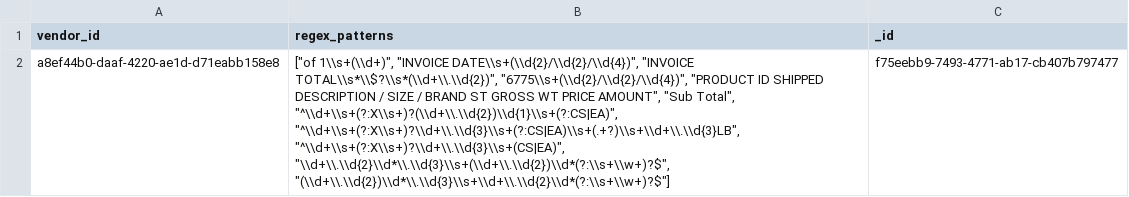
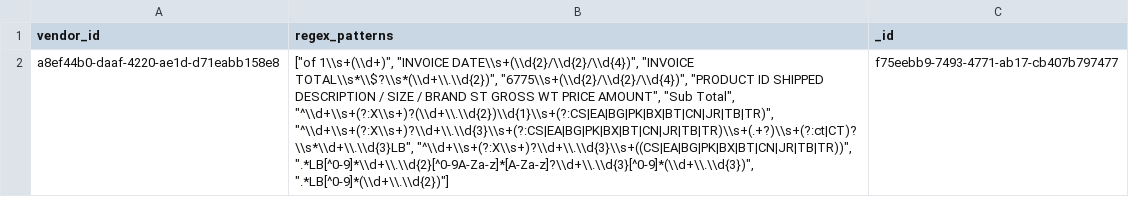
Before and after one commit to RestaurantPilot-AI/RestaurantPilot-AI-V2, a CSV file: data/database/vendor_regex_templates.csv, drawn as a sheet; the diff names each change by its address in the sheet, - before the commit and + after, or states it on an @@ line.

```diff
--- a/data/database/vendor_regex_templates.csv
+++ b/data/database/vendor_regex_templates.csv
-B2 (regex_patterns): …"Sub Total", "^\\d+\\s+(?:X\\s+)?(\\d+\\.\\d{2})\\d{1}\\s+(?:CS|EA)", "^\\d+\\s+(?:X\\s+)?\\d+\\.\\d{3}\\s+(?:CS|EA)\\s+(.+?)\\s+\\d+\\.\\d{3}LB", "^\\d+\\s+(?:X\\s+)?\\d+\\.\\d{3}\\s+(CS|EA)", "\\d+\\.\\d{2}\\d*\\.\\d{3}\\s+(\\d+\\.\\d{2})\\d*(?:\\s+\\w+)?$", "(\\d+\\.\\d{2})\\d*\\.\\d{3}\\s+\\d+\\.\\d{2}\\d*(?:\\s+\\w+)?$"]
+B2 (regex_patterns): …"Sub Total", "^\\d+\\s+(?:X\\s+)?(\\d+\\.\\d{2})\\d{1}\\s+(?:CS|EA|BG|PK|BX|BT|CN|JR|TB|TR)", "^\\d+\\s+(?:X\\s+)?\\d+\\.\\d{3}\\s+(?:CS|EA|BG|PK|BX|BT|CN|JR|TB|TR)\\s+(.+?)\\s+(?:ct|CT)?\\s*\\d+\\.\\d{3}LB", "^\\d+\\s+(?:X\\s+)?\\d+\\.\\d{3}\\s+((CS|EA|BG|PK|BX|BT|CN|JR|TB|TR))", ".*LB[^0-9]*\\d+\\.\\d{2}[^0-9A-Za-z]*[A-Za-z]?\\d+\\.\\d{3}[^0-9]*(\\d+\\.\\d{3})", ".*LB[^0-9]*(\\d+\\.\\d{2})"]
```
Also changed, not shown: data/database/invoices.csv, data/database/item_lookup_map.csv, 5 other files.
